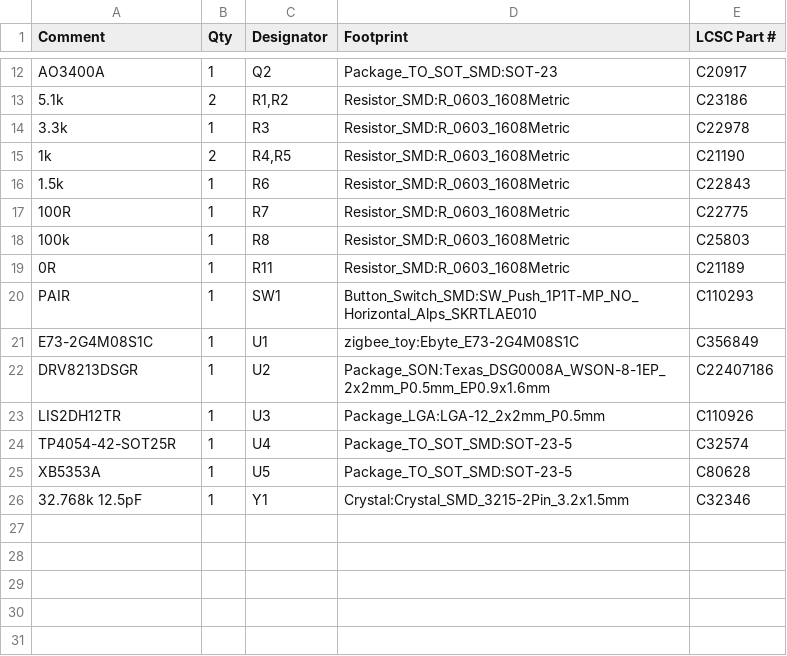
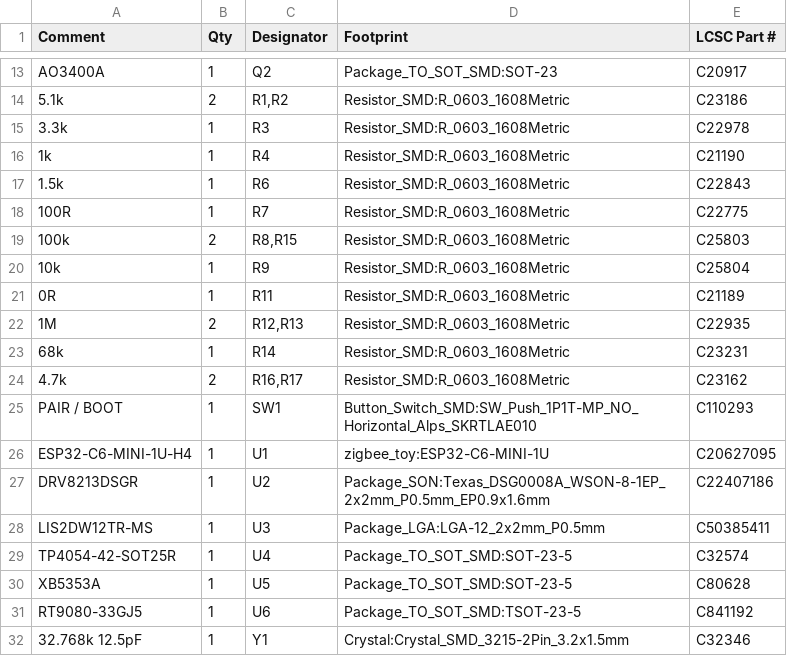
Before and after one commit to cristianchelu/oddware, a CSV file: zigbee.cat-toy/hardware/zigbee_toy/jlc_bom.csv, drawn as a sheet; only a part is shown, gaps mark what is left out; the diff covers the shown part only.

```diff
--- a/zigbee.cat-toy/hardware/zigbee_toy/jlc_bom.csv
+++ b/zigbee.cat-toy/hardware/zigbee_toy/jlc_bom.csv
@@ -14,13 +15,18 @@
 "3.3k","1","R3","Resistor_SMD:R_0603_1608Metric","C22978"
-"1k","2","R4,R5","Resistor_SMD:R_0603_1608Metric","C21190"
+"1k","1","R4","Resistor_SMD:R_0603_1608Metric","C21190"
 "1.5k","1","R6","Resistor_SMD:R_0603_1608Metric","C22843"
 "100R","1","R7","Resistor_SMD:R_0603_1608Metric","C22775"
-"100k","1","R8","Resistor_SMD:R_0603_1608Metric","C25803"
+"100k","2","R8,R15","Resistor_SMD:R_0603_1608Metric","C25803"
+"10k","1","R9","Resistor_SMD:R_0603_1608Metric","C25804"
 "0R","1","R11","Resistor_SMD:R_0603_1608Metric","C21189"
-"PAIR","1","SW1","Button_Switch_SMD:SW_Push_1P1T-MP_NO_Horizontal_Alps_SKRTLAE010","C110293"
-"E73-2G4M08S1C","1","U1","zigbee_toy:Ebyte_E73-2G4M08S1C","C356849"
+"1M","2","R12,R13","Resistor_SMD:R_0603_1608Metric","C22935"
+"68k","1","R14","Resistor_SMD:R_0603_1608Metric","C23231"
+"4.7k","2","R16,R17","Resistor_SMD:R_0603_1608Metric","C23162"
+"PAIR / BOOT","1","SW1","Button_Switch_SMD:SW_Push_1P1T-MP_NO_Horizontal_Alps_SKRTLAE010","C110293"
+"ESP32-C6-MINI-1U-H4","1","U1","zigbee_toy:ESP32-C6-MINI-1U","C20627095"
 "DRV8213DSGR","1","U2","Package_SON:Texas_DSG0008A_WSON-8-1EP_2x2mm_P0.5mm_EP0.9x1.6mm","C22407186"
-"LIS2DH12TR","1","U3","Package_LGA:LGA-12_2x2mm_P0.5mm","C110926"
+"LIS2DW12TR-MS","1","U3","Package_LGA:LGA-12_2x2mm_P0.5mm","C50385411"
 "TP4054-42-SOT25R","1","U4","Package_TO_SOT_SMD:SOT-23-5","C32574"
 "XB5353A","1","U5","Package_TO_SOT_SMD:SOT-23-5","C80628"
+"RT9080-33GJ5","1","U6","Package_TO_SOT_SMD:TSOT-23-5","C841192"
 "32.768k 12.5pF","1","Y1","Crystal:Crystal_SMD_3215-2Pin_3.2x1.5mm","C32346"
```
Also changed, not shown: 2 added rows, 1 removed row and 6 edited cells elsewhere in this file, zigbee.cat-toy/hardware/bom.csv, 46 other files.
